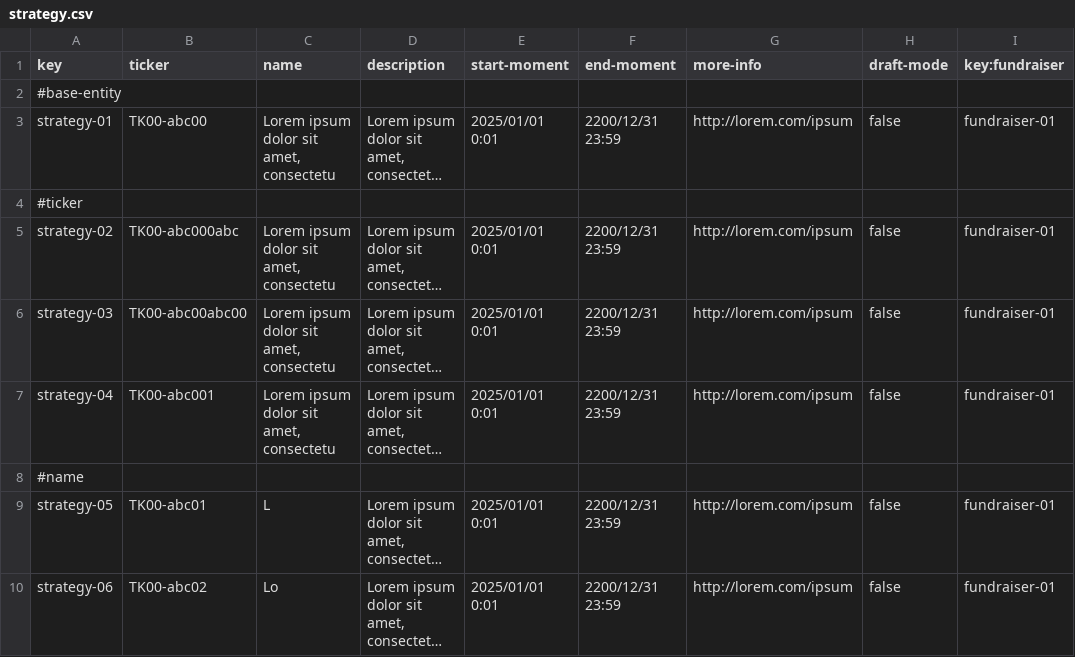
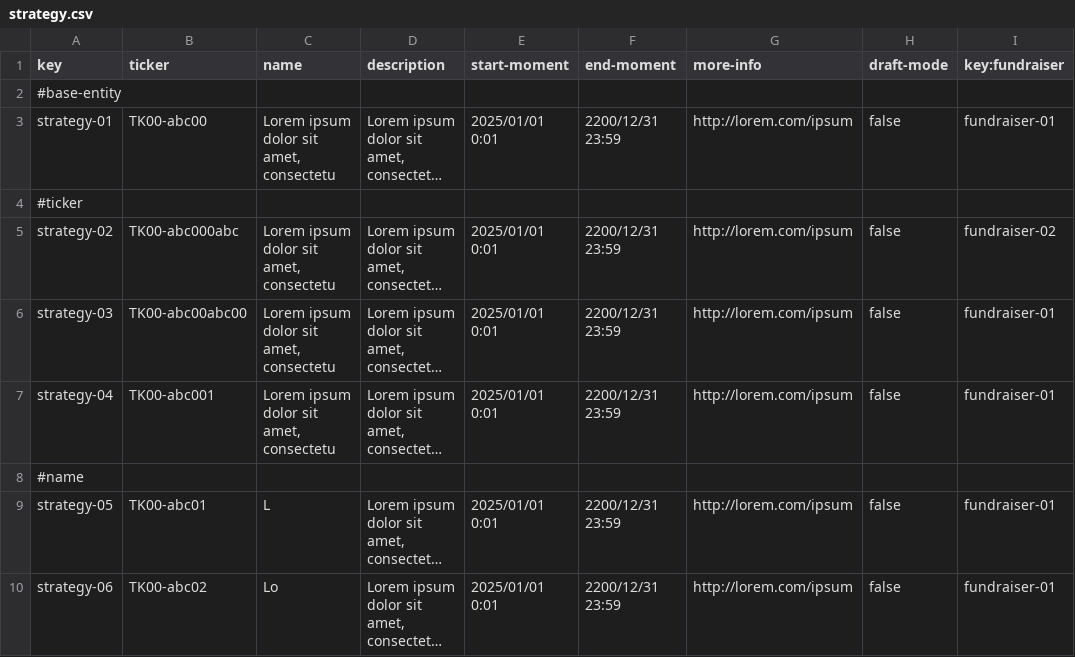
Before and after one commit to josmorcor3/Acme-Starters-C, a CSV file: src/main/resources/WEB-INF/data/sample/batch-01/strategy.csv, drawn as a sheet; only a part is shown; long unchanged cells end in …; the diff names each change by its address in the sheet, - before the commit and + after, or states it on an @@ line.

```diff
--- a/src/main/resources/WEB-INF/data/sample/batch-01/strategy.csv
+++ b/src/main/resources/WEB-INF/data/sample/batch-01/strategy.csv
-I5 (key:fundraiser): fundraiser-01
+I5 (key:fundraiser): fundraiser-02
```
Also changed, not shown: src/main/resources/WEB-INF/data/sample/batch-01/tactic.csv, 10 other files.
